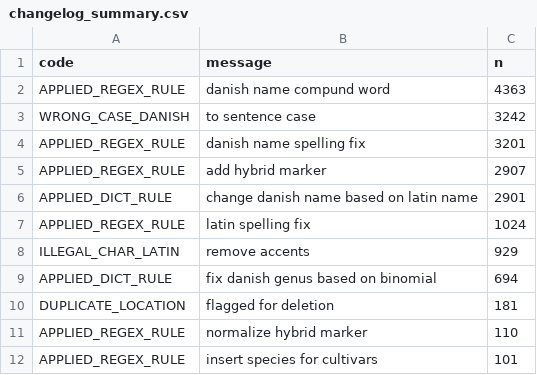
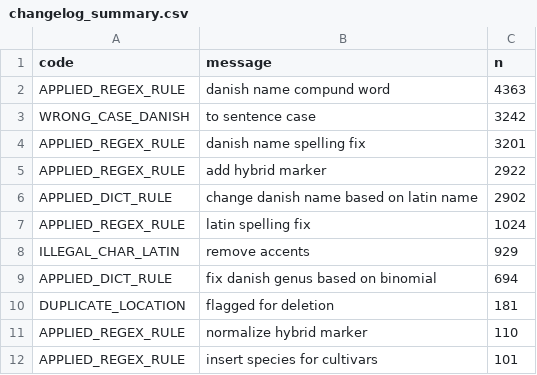
Before and after one commit to ktbaek/Copenhagen-tree-data, a CSV file: output/changelog_summary.csv, drawn as a sheet; only a part is shown.

```diff
--- a/output/changelog_summary.csv
+++ b/output/changelog_summary.csv
@@ -4,4 +4,4 @@ WRONG_CASE_DANISH,to sentence case,3242
 APPLIED_REGEX_RULE,danish name spelling fix,3201
-APPLIED_REGEX_RULE,add hybrid marker,2907
-APPLIED_DICT_RULE,change danish name based on latin name,2901
+APPLIED_REGEX_RULE,add hybrid marker,2922
+APPLIED_DICT_RULE,change danish name based on latin name,2902
 APPLIED_REGEX_RULE,latin spelling fix,1024
```
Also changed, not shown: output/changelog_unique.csv, rules/latin_da_map.csv, 18 other files.
